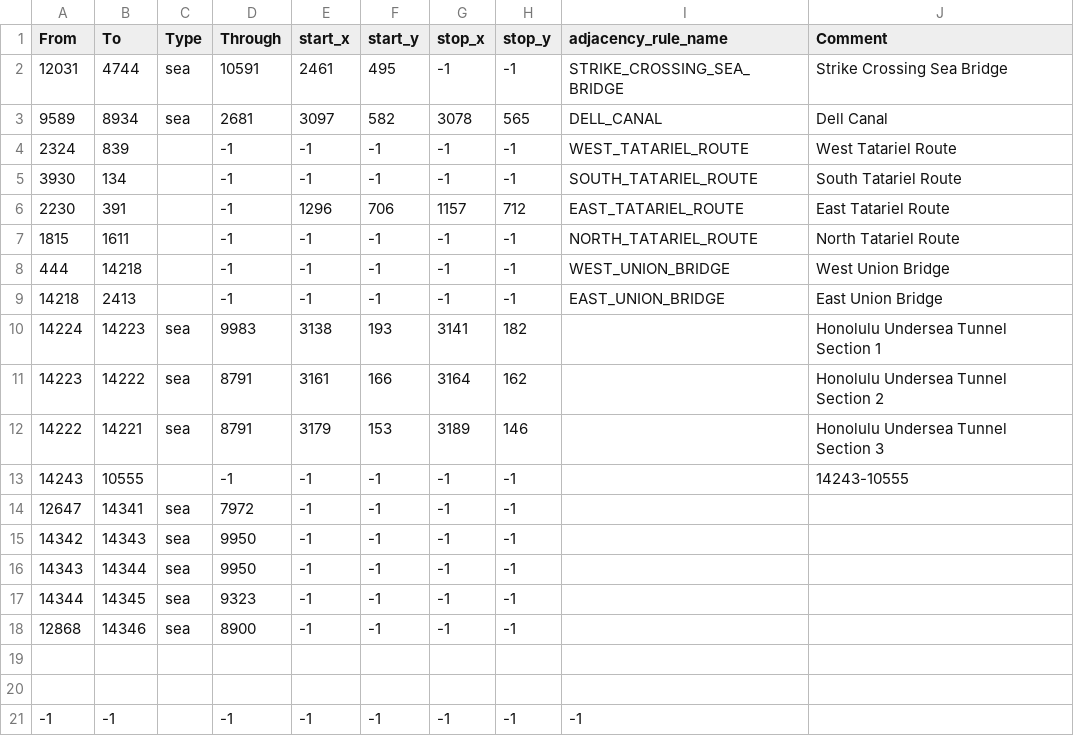
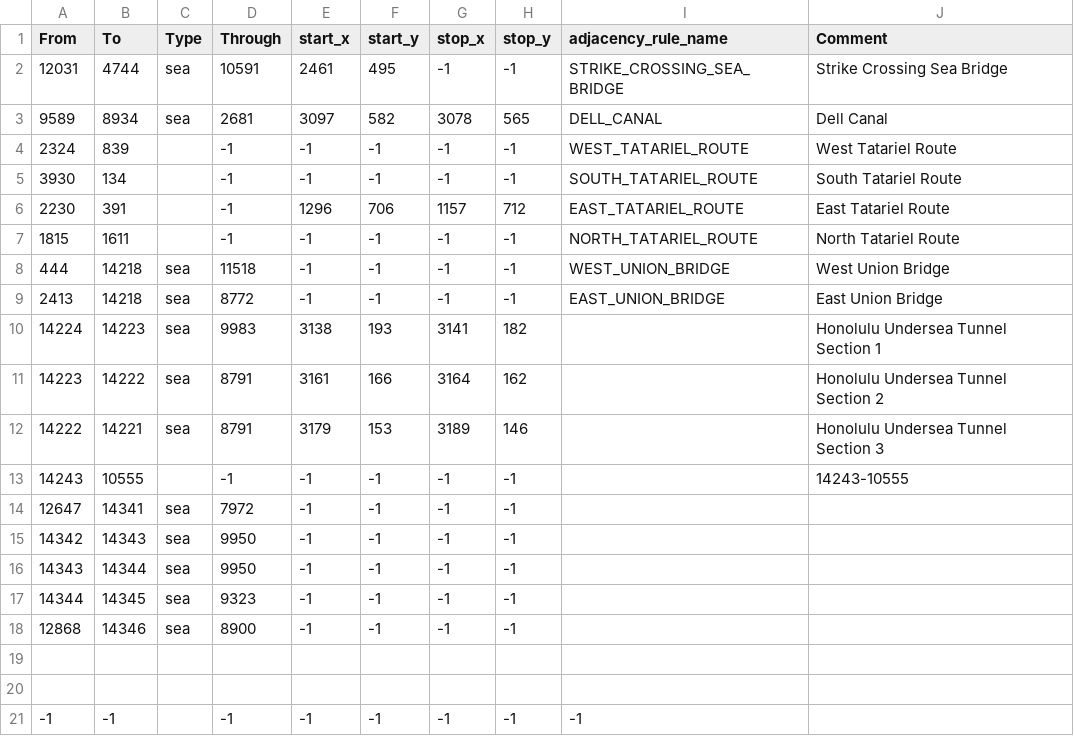
Before and after one commit to 2014358312/Fantasyland-Era, a CSV file: map/adjacencies.csv, drawn as a sheet.

```diff
--- a/map/adjacencies.csv
+++ b/map/adjacencies.csv
@@ -7,4 +7,4 @@ From;To;Type;Through;start_x;start_y;stop_x;stop_y;adjacency_rule_name;Comment
 1815;1611;;-1;-1;-1;-1;-1;NORTH_TATARIEL_ROUTE;North Tatariel Route
-444;14218;;-1;-1;-1;-1;-1;WEST_UNION_BRIDGE;West Union Bridge
-14218;2413;;-1;-1;-1;-1;-1;EAST_UNION_BRIDGE;East Union Bridge
+444;14218;sea;11518;-1;-1;-1;-1;WEST_UNION_BRIDGE;West Union Bridge
+2413;14218;sea;8772;-1;-1;-1;-1;EAST_UNION_BRIDGE;East Union Bridge
 14224;14223;sea;9983;3138;193;3141;182;;Honolulu Undersea Tunnel Section 1
```
Also changed, not shown: map/definition.csv, 5 other files.
